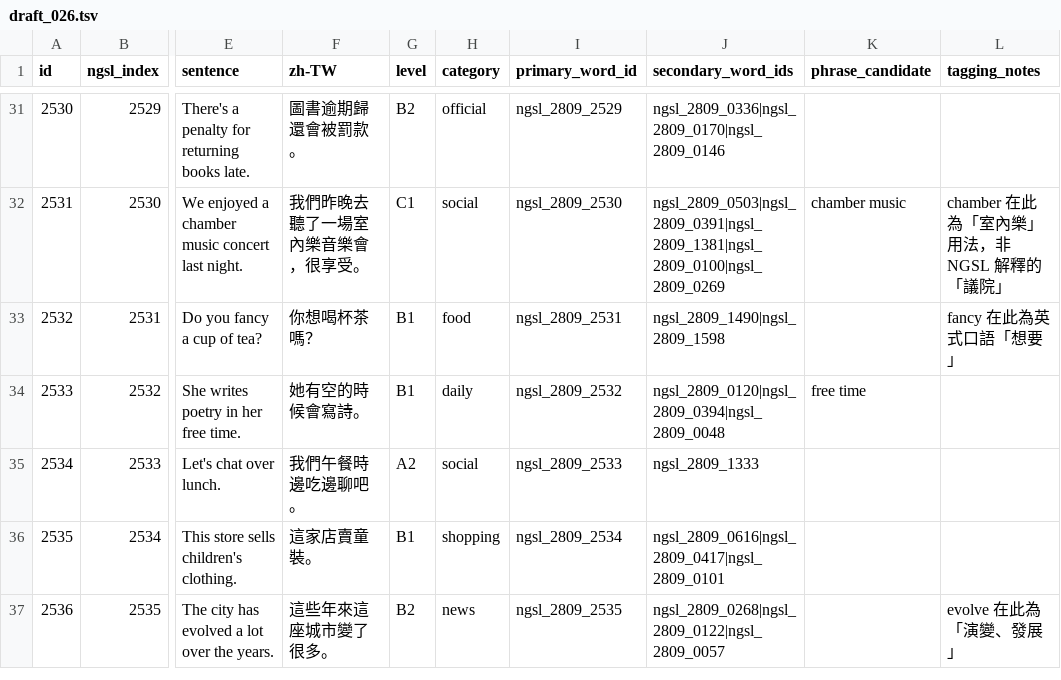
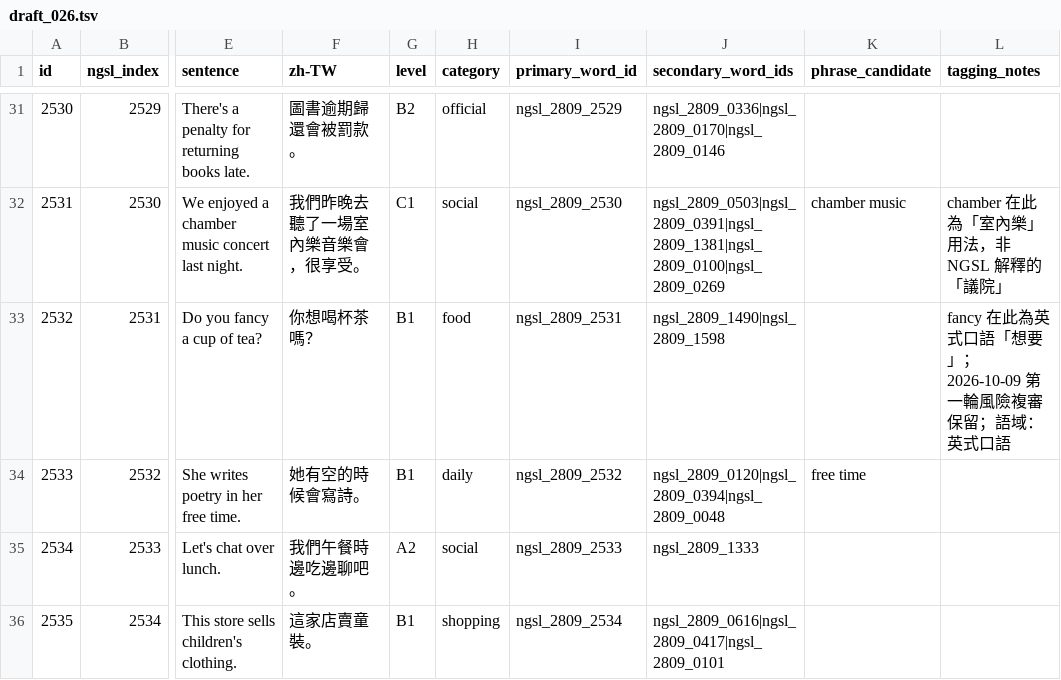
Before and after one commit to lawrence124875/english-learning-app, a TSV file: tools/practical_english/source/draft_026.tsv, drawn as a sheet; only a part is shown, gaps mark what is left out; the shorter side is filled out with more unchanged rows; the diff covers the shown part only; the diff names each change by its address in the sheet, - before the commit and + after, or states it on an @@ line.

```diff
--- a/tools/practical_english/source/draft_026.tsv
+++ b/tools/practical_english/source/draft_026.tsv
-L33 (tagging_notes): fancy 在此為英式口語「想要」
+L33 (tagging_notes): fancy 在此為英式口語「想要」；2026-10-09 第一輪風險複審保留；語域：英式口語
```
Also changed, not shown: 4 edited cells elsewhere in this file, tools/practical_english/source/draft_023.tsv, tools/practical_english/source/draft_027.tsv, 19 other files.
